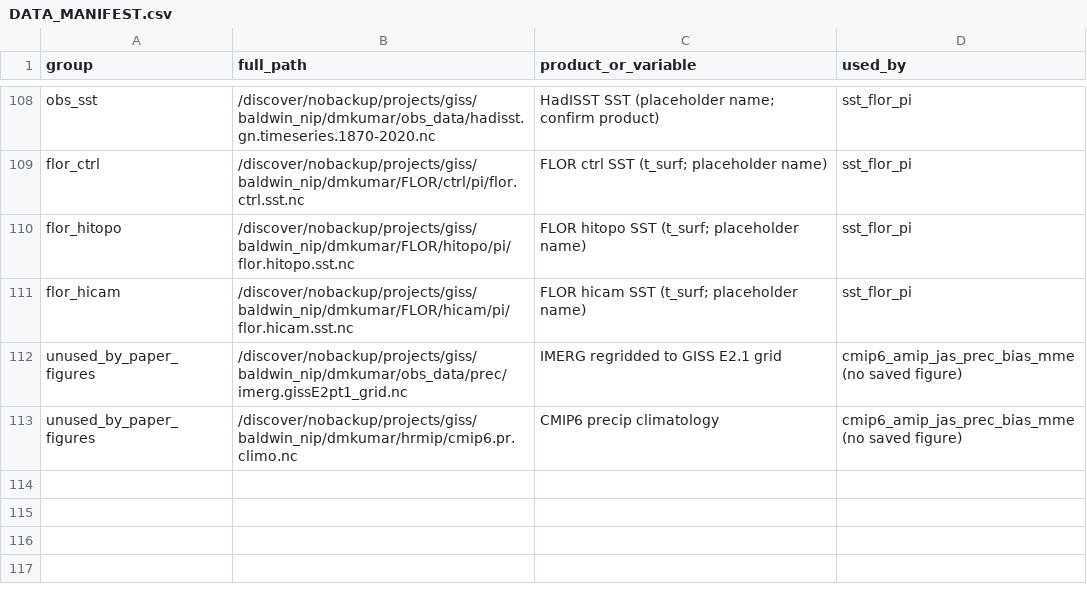
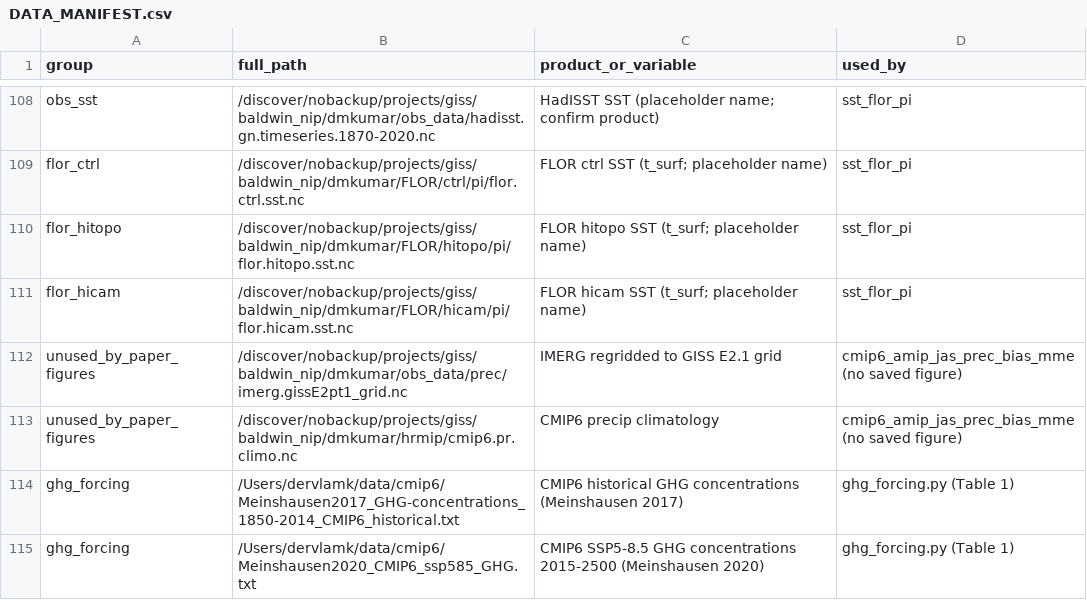
Before and after one commit to dervlamk/nam-topo-sensitivity, a CSV file: DATA_MANIFEST.csv, drawn as a sheet; only a part is shown, gaps mark what is left out.

```diff
--- a/DATA_MANIFEST.csv
+++ b/DATA_MANIFEST.csv
@@ -113 +113,3 @@ unused_by_paper_figures,/discover/nobackup/projects/giss/baldwin_nip/dmkumar/obs
 unused_by_paper_figures,/discover/nobackup/projects/giss/baldwin_nip/dmkumar/hrmip/cmip6.pr.climo.nc,CMIP6 precip climatology,cmip6_amip_jas_prec_bias_mme (no saved figure)
+ghg_forcing,/Users/dervlamk/data/cmip6/Meinshausen2017_GHG-concentrations_1850-2014_CMIP6_historical.txt,CMIP6 historical GHG concentrations (Meinshausen 2017),ghg_forcing.py (Table 1)
+ghg_forcing,/Users/dervlamk/data/cmip6/Meinshausen2020_CMIP6_ssp585_GHG.txt,CMIP6 SSP5-8.5 GHG concentrations 2015-2500 (Meinshausen 2020),ghg_forcing.py (Table 1)
```
Also changed, not shown: 1 other file.
